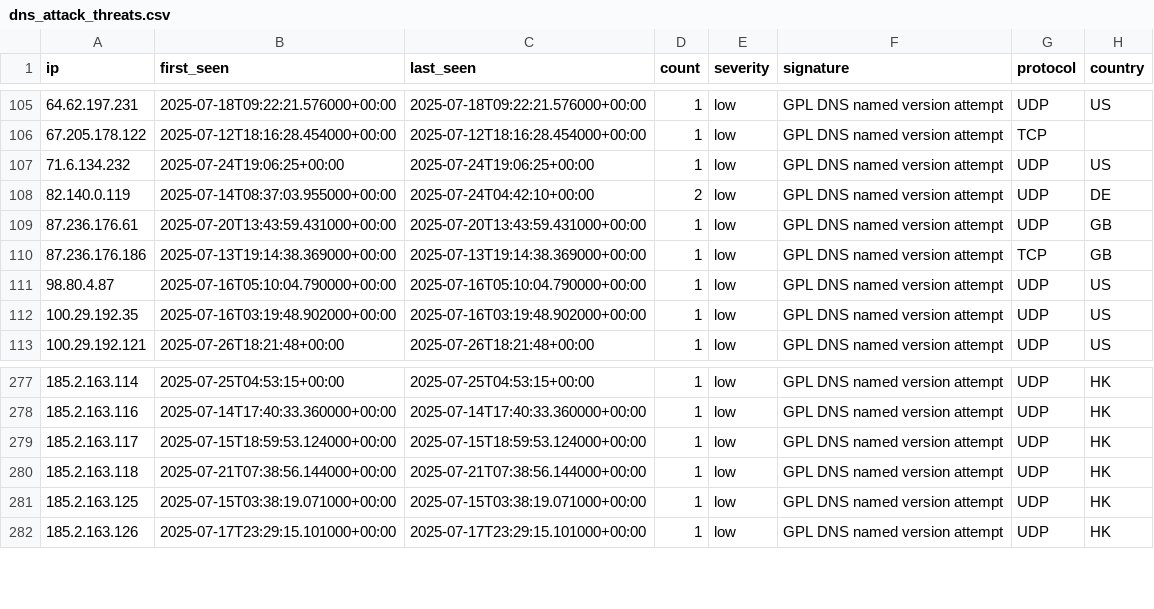
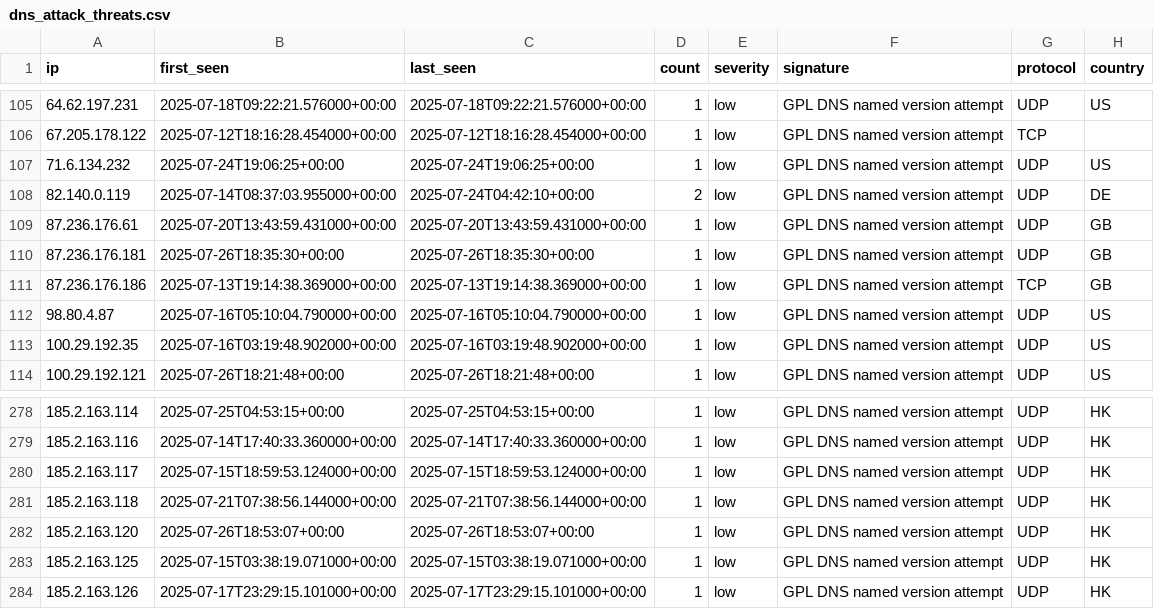
Before and after one commit to Tempest-Solutions-Company/threat-feeds, a CSV file: dns_attack_threats.csv, drawn as a sheet; only a part is shown, gaps mark what is left out.

Commit message:
Update threat feeds - 2025-07-26 20:03:24 UTC

```diff
--- a/dns_attack_threats.csv
+++ b/dns_attack_threats.csv
@@ -109,2 +109,3 @@ ip,first_seen,last_seen,count,severity,signature,protocol,country
 87.236.176.61,2025-07-20T13:43:59.431000+00:00,2025-07-20T13:43:59.431000+00:00,1,low,"GPL DNS named version attempt",UDP,GB
+87.236.176.181,2025-07-26T18:35:30+00:00,2025-07-26T18:35:30+00:00,1,low,"GPL DNS named version attempt",UDP,GB
 87.236.176.186,2025-07-13T19:14:38.369000+00:00,2025-07-13T19:14:38.369000+00:00,1,low,"GPL DNS named version attempt",TCP,GB
@@ -280,2 +281,3 @@ ip,first_seen,last_seen,count,severity,signature,protocol,country
 185.2.163.118,2025-07-21T07:38:56.144000+00:00,2025-07-21T07:38:56.144000+00:00,1,low,"GPL DNS named version attempt",UDP,HK
+185.2.163.120,2025-07-26T18:53:07+00:00,2025-07-26T18:53:07+00:00,1,low,"GPL DNS named version attempt",UDP,HK
 185.2.163.125,2025-07-15T03:38:19.071000+00:00,2025-07-15T03:38:19.071000+00:00,1,low,"GPL DNS named version attempt",UDP,HK
```
